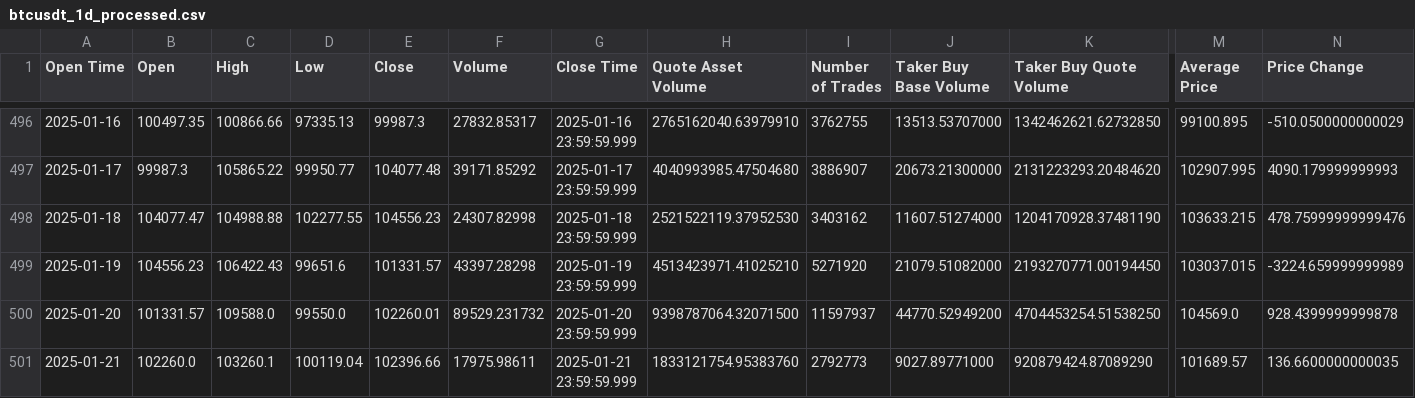
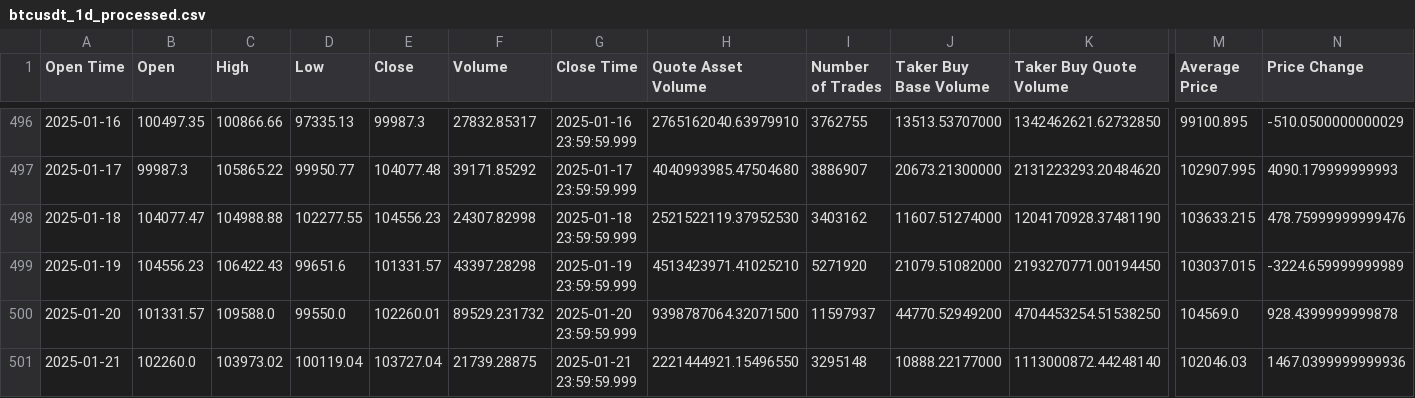
Before and after one commit to zabih1/CryptoForecasting, a CSV file: data/processed_data/btcusdt_1d_processed.csv, drawn as a sheet; only a part is shown, gaps mark what is left out; the diff names each change by its address in the sheet, - before the commit and + after, or states it on an @@ line.

```diff
--- a/data/processed_data/btcusdt_1d_processed.csv
+++ b/data/processed_data/btcusdt_1d_processed.csv
-C501 (High): 103260.1
+C501 (High): 103973.02
-E501 (Close): 102396.66
+E501 (Close): 103727.04
-F501 (Volume): 17975.98611
+F501 (Volume): 21739.28875
-H501 (Quote Asset Volume): 1833121754.95383760
+H501 (Quote Asset Volume): 2221444921.15496550
-I501 (Number of Trades): 2792773
+I501 (Number of Trades): 3295148
-J501 (Taker Buy Base Volume): 9027.89771000
+J501 (Taker Buy Base Volume): 10888.22177000
-K501 (Taker Buy Quote Volume): 920879424.87089290
+K501 (Taker Buy Quote Volume): 1113000872.44248140
-M501 (Average Price): 101689.57
+M501 (Average Price): 102046.03
-N501 (Price Change): 136.6600000000035
+N501 (Price Change): 1467.0399999999936
```
Also changed, not shown: data/processed_data/ethusdt_1d_processed.csv, data/raw_data/btcusdt_1d.csv, 5 other files.
